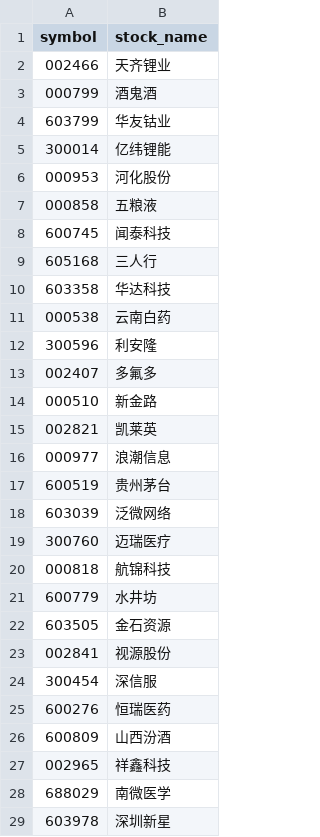
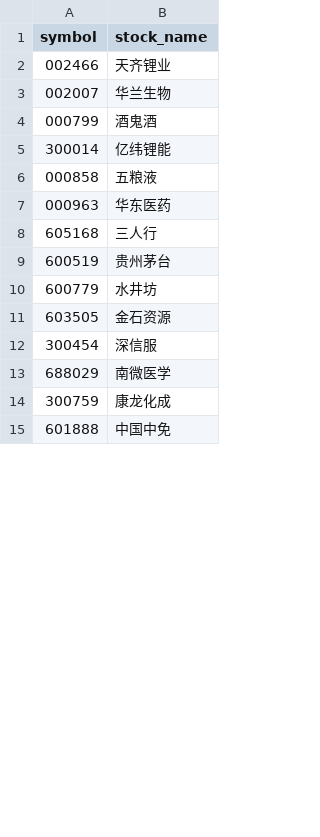
Before and after one commit to CodingOneWorld/stockAnalysis, a CSV file: selected_stock_analysis/超短线上升通道.csv, drawn as a sheet; only a part is shown; the shorter side is filled out with more unchanged rows; the diff covers the shown part only.

```diff
--- a/selected_stock_analysis/超短线上升通道.csv
+++ b/selected_stock_analysis/超短线上升通道.csv
@@ -2,28 +2,12 @@ symbol,stock_name
 002466,天齐锂业
+002007,华兰生物
 000799,酒鬼酒
-603799,华友钴业
 300014,亿纬锂能
-000953,河化股份
 000858,五粮液
-600745,闻泰科技
+000963,华东医药
 605168,三人行
-603358,华达科技
-000538,云南白药
-300596,利安隆
-002407,多氟多
-000510,新金路
-002821,凯莱英
-000977,浪潮信息
 600519,贵州茅台
-603039,泛微网络
-300760,迈瑞医疗
-000818,航锦科技
 600779,水井坊
 603505,金石资源
-002841,视源股份
 300454,深信服
-600276,恒瑞医药
-600809,山西汾酒
-002965,祥鑫科技
 688029,南微医学
-603978,深圳新星
```
Also changed, not shown: 2 added rows and 40 removed rows elsewhere in this file, selected_stock_analysis/中期反弹.csv, selected_stock_analysis/开始反弹.csv, 8 other files.
